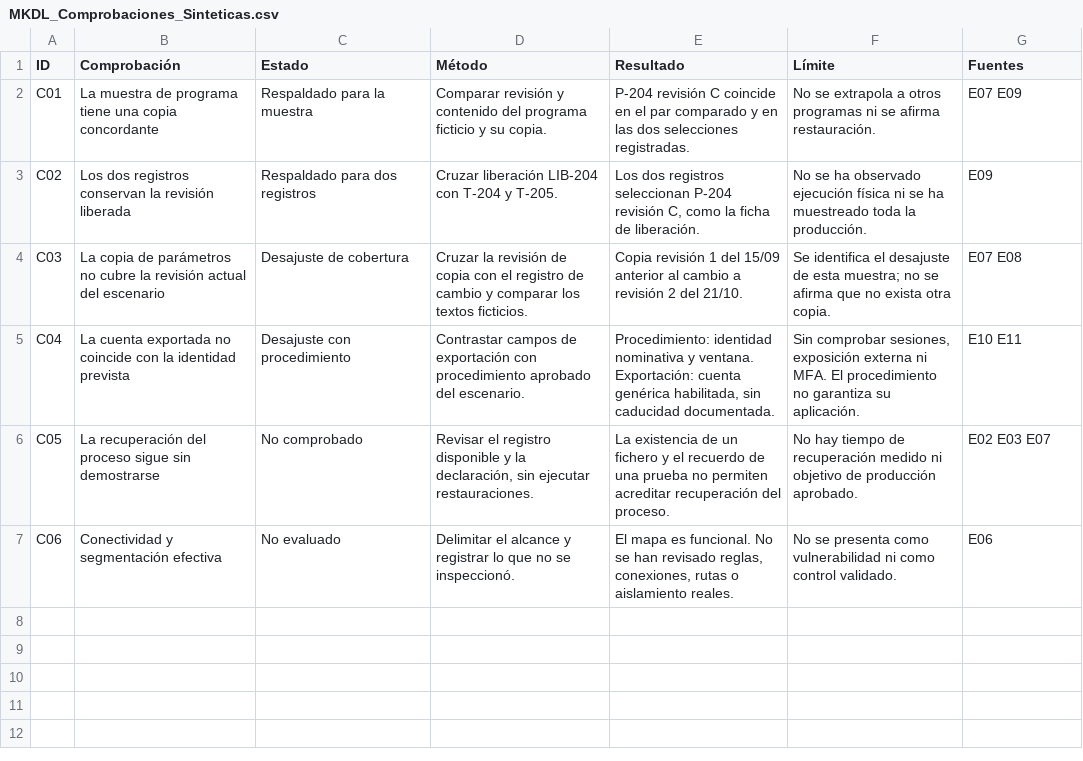
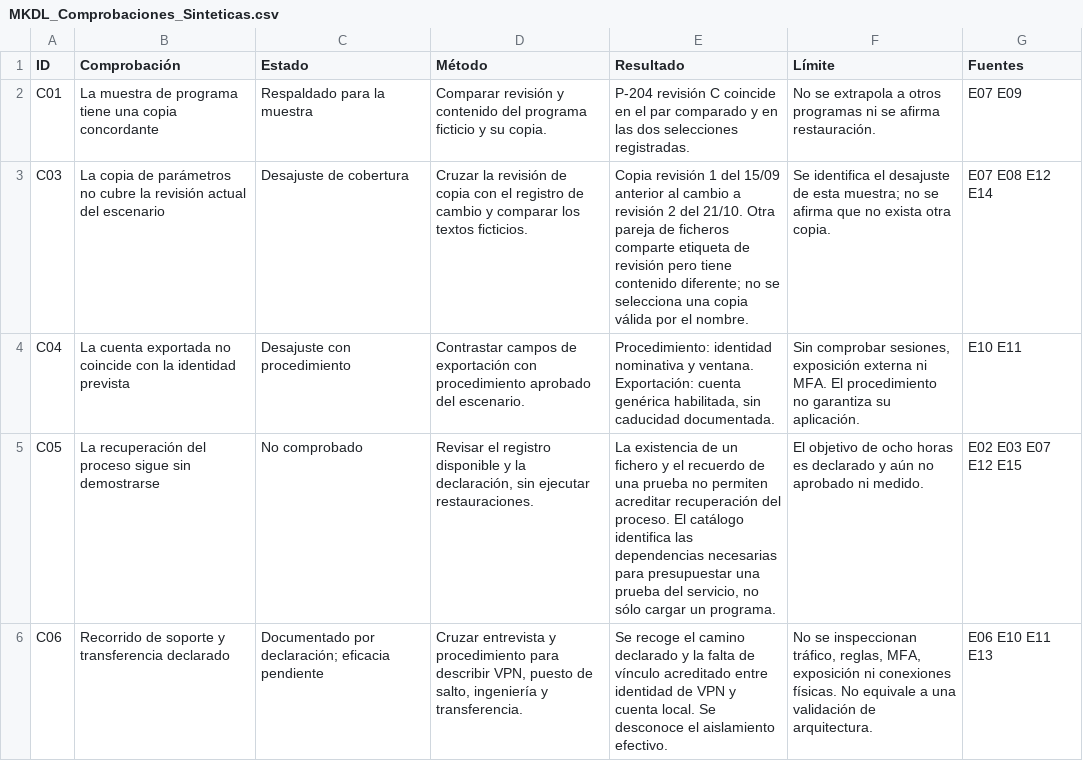
Before and after one commit to Mysthrala-Kurogane-Defense-Labs/mysthrala-kurogane-defense-labs.github.io, a CSV file: assets/MKDL_Comprobaciones_Sinteticas.csv, drawn as a sheet.

```diff
--- a/assets/MKDL_Comprobaciones_Sinteticas.csv
+++ b/assets/MKDL_Comprobaciones_Sinteticas.csv
@@ -2,6 +2,5 @@
 C01;La muestra de programa tiene una copia concordante;Respaldado para la muestra;Comparar revisión y contenido del programa ficticio y su copia.;P-204 revisión C coincide en el par comparado y en las dos selecciones registradas.;No se extrapola a otros programas ni se afirma restauración.;E07 E09
-C02;Los dos registros conservan la revisión liberada;Respaldado para dos registros;Cruzar liberación LIB-204 con T-204 y T-205.;Los dos registros seleccionan P-204 revisión C, como la ficha de liberación.;No se ha observado ejecución física ni se ha muestreado toda la producción.;E09
-C03;La copia de parámetros no cubre la revisión actual del escenario;Desajuste de cobertura;Cruzar la revisión de copia con el registro de cambio y comparar los textos ficticios.;Copia revisión 1 del 15/09 anterior al cambio a revisión 2 del 21/10.;"Se identifica el desajuste de esta muestra; no se afirma que no exista otra copia.";E07 E08
+C03;La copia de parámetros no cubre la revisión actual del escenario;Desajuste de cobertura;Cruzar la revisión de copia con el registro de cambio y comparar los textos ficticios.;"Copia revisión 1 del 15/09 anterior al cambio a revisión 2 del 21/10. Otra pareja de ficheros comparte etiqueta de revisión pero tiene contenido diferente; no se selecciona una copia válida por el nombre.";"Se identifica el desajuste de esta muestra; no se afirma que no exista otra copia.";E07 E08 E12 E14
 C04;La cuenta exportada no coincide con la identidad prevista;Desajuste con procedimiento;Contrastar campos de exportación con procedimiento aprobado del escenario.;Procedimiento: identidad nominativa y ventana. Exportación: cuenta genérica habilitada, sin caducidad documentada.;Sin comprobar sesiones, exposición externa ni MFA. El procedimiento no garantiza su aplicación.;E10 E11
-C05;La recuperación del proceso sigue sin demostrarse;No comprobado;Revisar el registro disponible y la declaración, sin ejecutar restauraciones.;La existencia de un fichero y el recuerdo de una prueba no permiten acreditar recuperación del proceso.;No hay tiempo de recuperación medido ni objetivo de producción aprobado.;E02 E03 E07
-C06;Conectividad y segmentación efectiva;No evaluado;Delimitar el alcance y registrar lo que no se inspeccionó.;El mapa es funcional. No se han revisado reglas, conexiones, rutas o aislamiento reales.;No se presenta como vulnerabilidad ni como control validado.;E06
+C05;La recuperación del proceso sigue sin demostrarse;No comprobado;Revisar el registro disponible y la declaración, sin ejecutar restauraciones.;La existencia de un fichero y el recuerdo de una prueba no permiten acreditar recuperación del proceso. El catálogo identifica las dependencias necesarias para presupuestar una prueba del servicio, no sólo cargar un programa.;El objetivo de ocho horas es declarado y aún no aprobado ni medido.;E02 E03 E07 E12 E15
+C06;Recorrido de soporte y transferencia declarado;"Documentado por declaración; eficacia pendiente";Cruzar entrevista y procedimiento para describir VPN, puesto de salto, ingeniería y transferencia.;Se recoge el camino declarado y la falta de vínculo acreditado entre identidad de VPN y cuenta local. Se desconoce el aislamiento efectivo.;No se inspeccionan tráfico, reglas, MFA, exposición ni conexiones físicas. No equivale a una validación de arquitectura.;E06 E10 E11 E13
```
Also changed, not shown: assets/MKDL_Encargos_Proveedor.csv, assets/MKDL_Evidencias_Sinteticas.csv, 26 other files.
